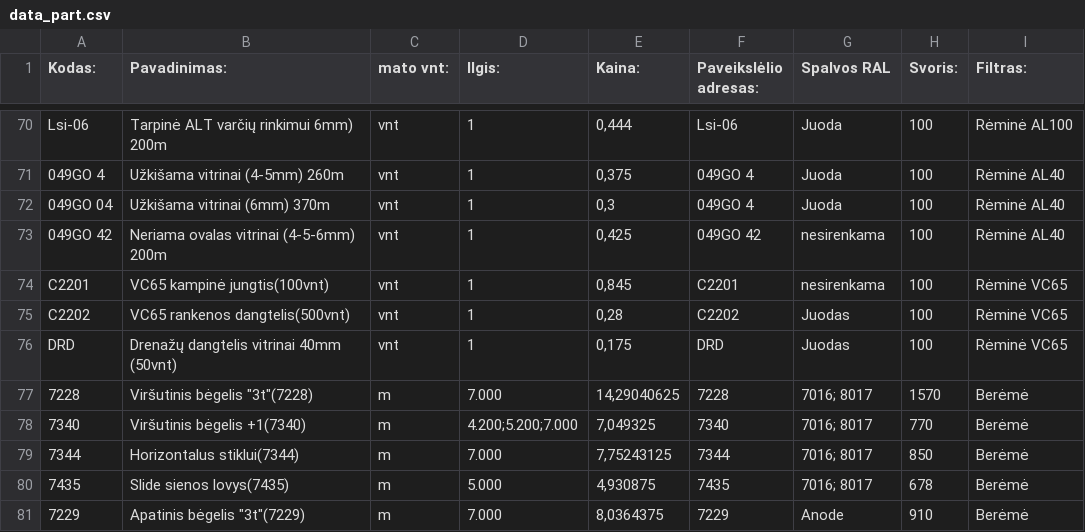
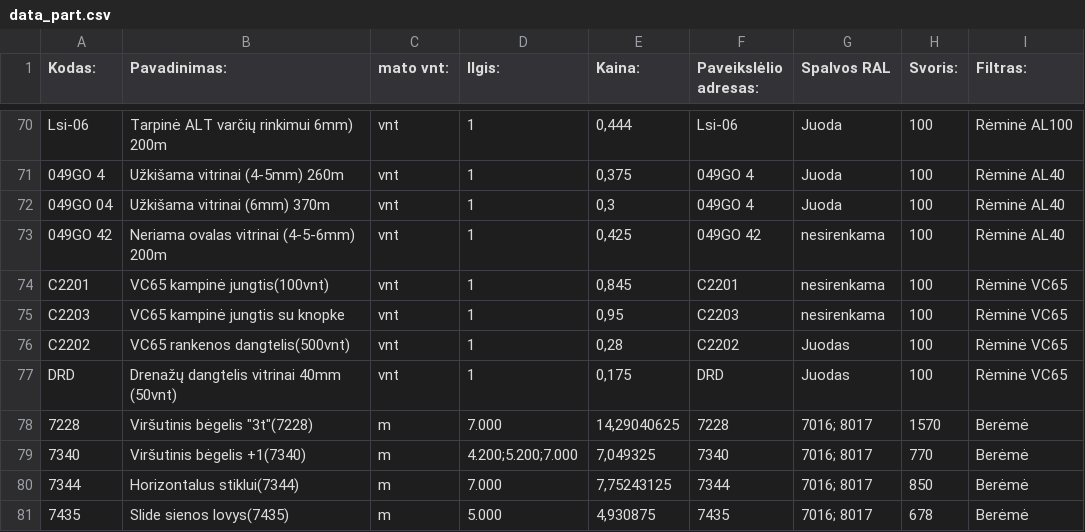
Before and after one commit to TomazasX/part, a CSV file: data_part.csv, drawn as a sheet; only a part is shown, gaps mark what is left out; the shorter side is filled out with more unchanged rows.

Commit message:
Add files via upload

```diff
--- a/data_part.csv
+++ b/data_part.csv
@@ -74,2 +74,3 @@ Lsi-06;Tarpinė ALT varčių rinkimui 6mm) 200m;vnt;1;0,444;Lsi-06;Juoda;100;Rė
 C2201;VC65 kampinė jungtis(100vnt);vnt;1;0,845;C2201;nesirenkama;100;Rėminė VC65
+C2203;VC65 kampinė jungtis su knopke;vnt;1;0,95;C2203;nesirenkama;100;Rėminė VC65
 C2202;VC65 rankenos dangtelis(500vnt);vnt;1;0,28;C2202;Juodas;100;Rėminė VC65
```
